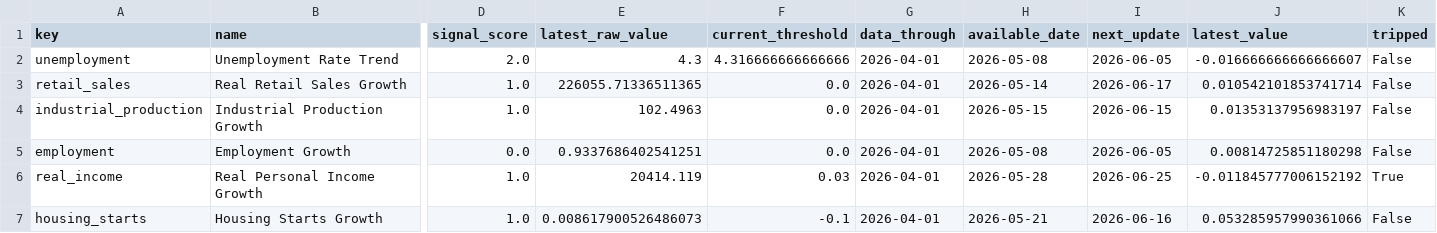
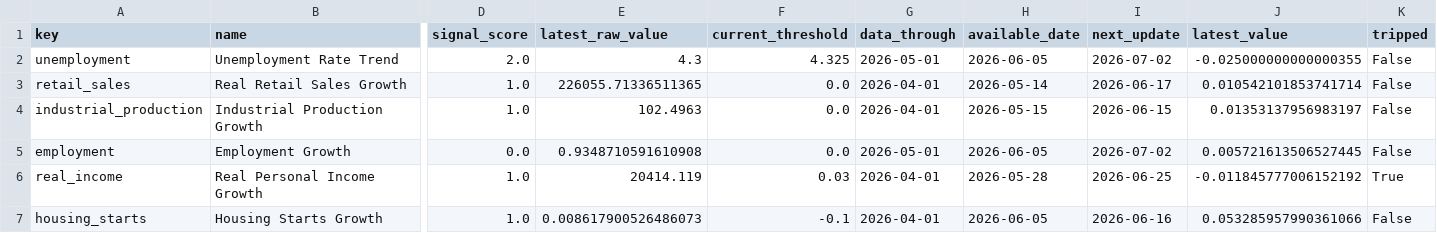
Before and after one commit to actuallyfin/actuallyfinance-site, a CSV file: recession-timing-dashboard/current_indicators.csv, drawn as a sheet; only a part is shown, gaps mark what is left out; the diff names each change by its address in the sheet, - before the commit and + after, or states it on an @@ line.

```diff
--- a/recession-timing-dashboard/current_indicators.csv
+++ b/recession-timing-dashboard/current_indicators.csv
-F2 (current_threshold): 4.316666666666666
+F2 (current_threshold): 4.325
-G2 (data_through): 2026-04-01
+G2 (data_through): 2026-05-01
-H2 (available_date): 2026-05-08
+H2 (available_date): 2026-06-05
-I2 (next_update): 2026-06-05
+I2 (next_update): 2026-07-02
-J2 (latest_value): -0.016666666666666607
+J2 (latest_value): -0.025000000000000355
-E5 (latest_raw_value): 0.9337686402541251
+E5 (latest_raw_value): 0.9348710591610908
-G5 (data_through): 2026-04-01
+G5 (data_through): 2026-05-01
-H5 (available_date): 2026-05-08
+H5 (available_date): 2026-06-05
-I5 (next_update): 2026-06-05
+I5 (next_update): 2026-07-02
-J5 (latest_value): 0.00814725851180298
+J5 (latest_value): 0.005721613506527445
-H7 (available_date): 2026-05-21
+H7 (available_date): 2026-06-05
```
Also changed, not shown: recession-timing-dashboard/monthly_signal.csv, recession-timing-dashboard/monthly_signal_10m.csv, 9 other files.
